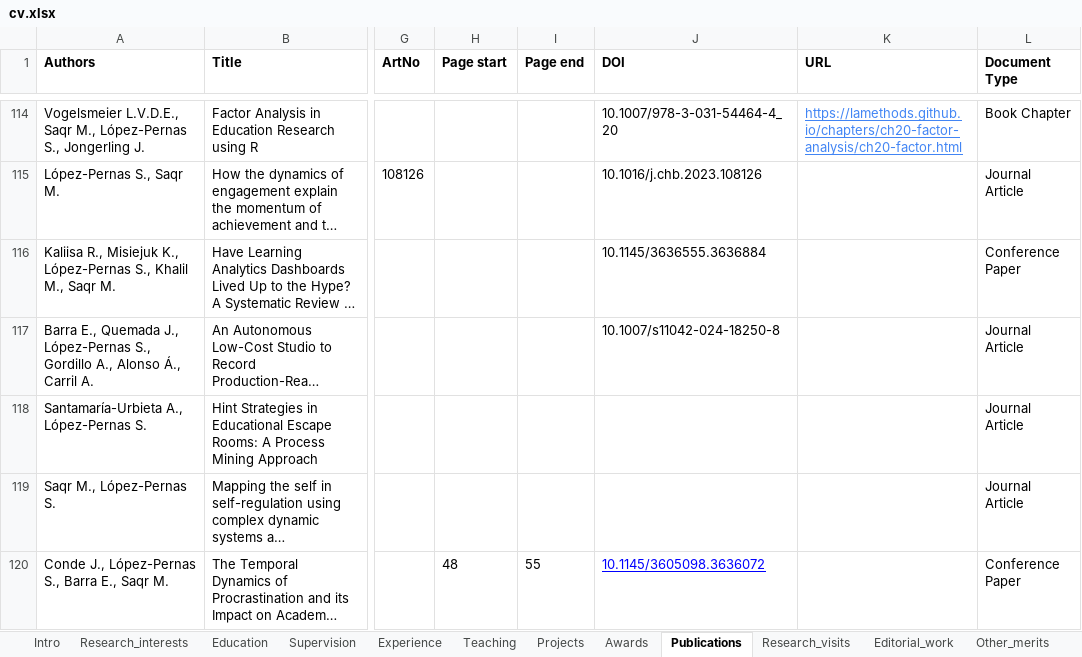
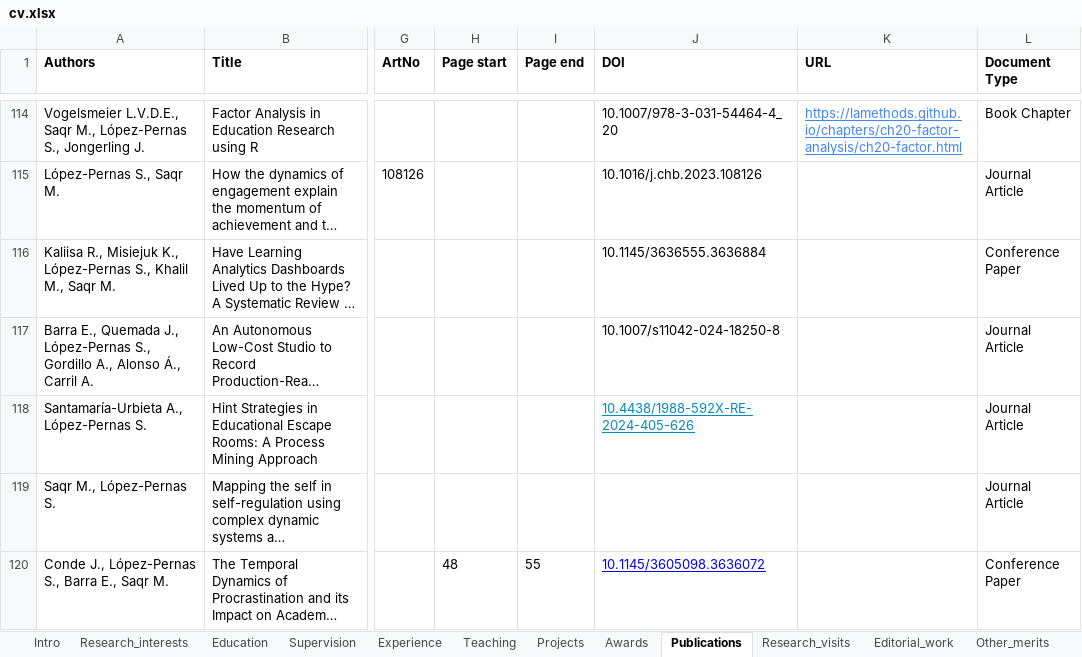
Before and after one commit to sonsoleslp/sonsoleslp.github.io, an Excel workbook: cv.xlsx, sheet Publications, drawn as a sheet; only a part is shown, gaps mark what is left out; long unchanged cells end in …; values as stored, in another font and other column widths than the file's, no borders; charts and pictures not drawn; the diff covers the shown part only; the diff names each change by its address in the sheet, - before the commit and + after, or states it on an @@ line.

```diff
--- a/cv.xlsx (sheet Publications)
+++ b/cv.xlsx (sheet Publications)
-J118 (DOI): (empty)
+J118 (DOI): 10.4438/1988-592X-RE-2024-405-626
```
Also changed, not shown: 1 added row elsewhere in this sheet, sheet Awards, sheet Other_merits, 4 other files.
